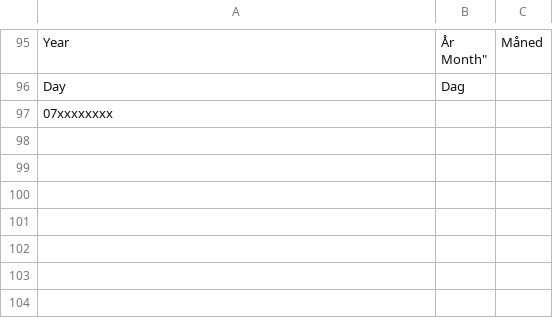
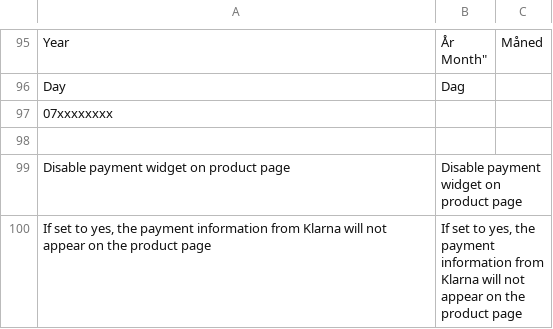
Before and after one commit to OpenMageModuleFostering/klarnapayments, a CSV file: app/locale/da_DK/Vaimo_Klarna.csv, drawn as a sheet; only a part is shown, gaps mark what is left out; the diff names each change by its address in the sheet, - before the commit and + after, or states it on an @@ line.

```diff
--- a/app/locale/da_DK/Vaimo_Klarna.csv
+++ b/app/locale/da_DK/Vaimo_Klarna.csv
+row 98: (empty)
+row 99: Disable payment widget on product page | Disable payment widget on product page
+row 100: If set to yes, the payment information from Klarna will not appear on the product page | If set to yes, the payment information from Klarna will not appear on the product page
```
Also changed, not shown: app/locale/de_AT/Vaimo_Klarna.csv, app/locale/de_DE/Vaimo_Klarna.csv, 22 other files.
